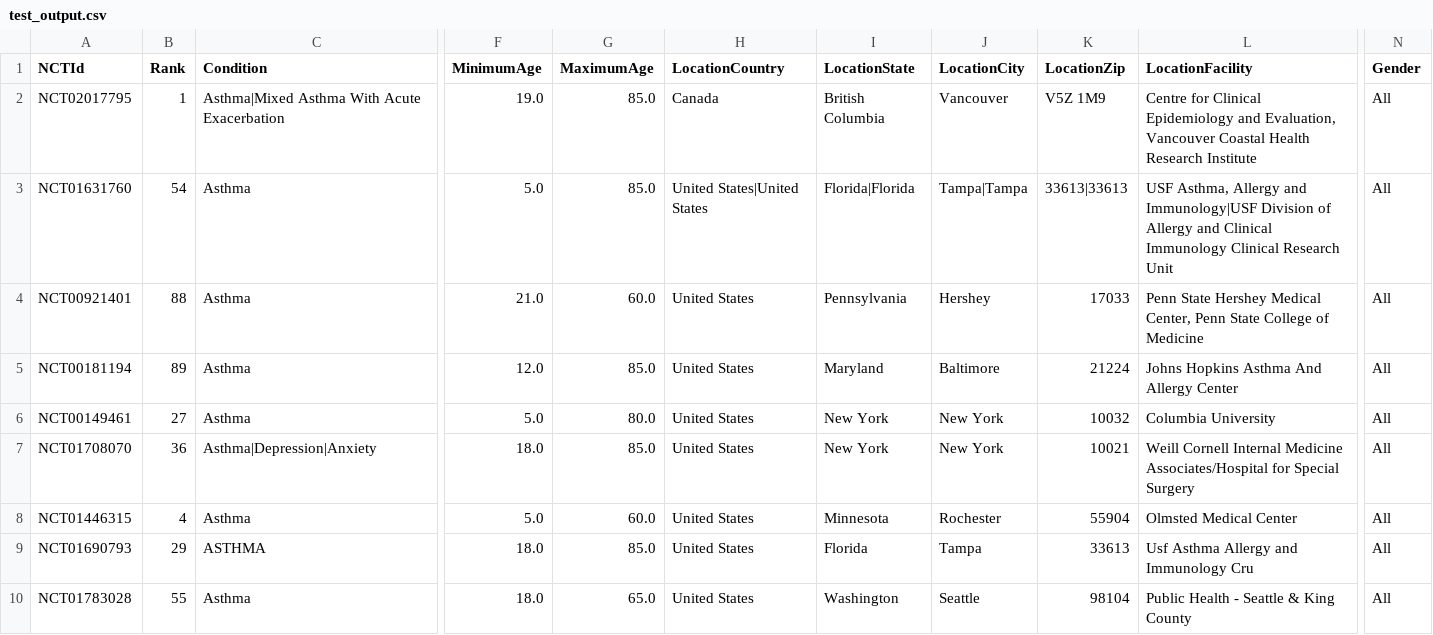
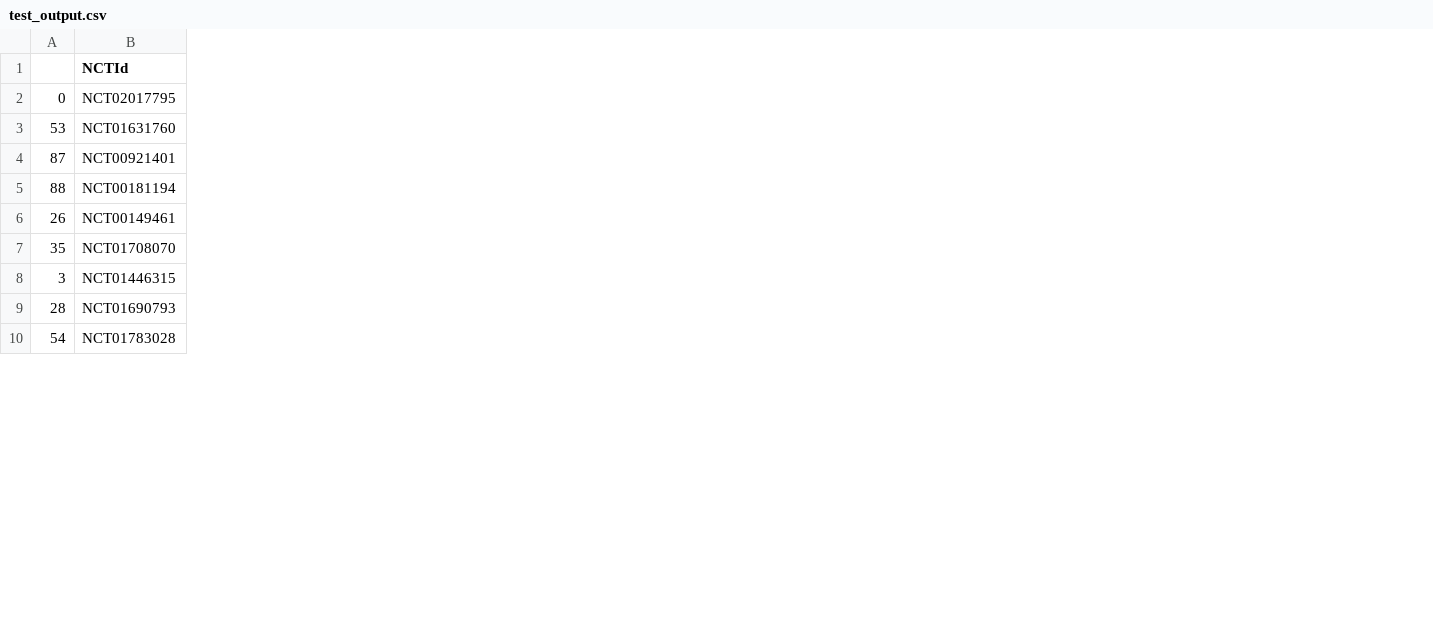
Before and after one commit to davimang/REACH, a CSV file: src/python/test_output.csv, drawn as a sheet; only a part is shown, gaps mark what is left out; removed rows and columns are numbered as before the commit, all else as after; the diff covers the shown part only; the diff names each change by its address in the sheet, - before the commit and + after, or states it on an @@ line.

```diff
--- a/src/python/test_output.csv
+++ b/src/python/test_output.csv
+column A, rows 2-10: 0 | 53 | 87 | 88 | 26 | 35 | 3 | 28 | 54
-column B (Rank), rows 2-10: 1 | 54 | 88 | 89 | 27 | 36 | 4 | 29 | 55
-column C (Condition), rows 2-10: Asthma|Mixed Asthma With Acute Exacerbation | Asthma | Asthma | Asthma | Asthma | Asthma|Depression|Anxiety | Asthma | ASTHMA | Asthma
-column F (MinimumAge), rows 2-10: 19.0 | 5.0 | 21.0 | 12.0 | 5.0 | 18.0 | 5.0 | 18.0 | 18.0
-column G (MaximumAge), rows 2-10: 85.0 | 85.0 | 60.0 | 85.0 | 80.0 | 85.0 | 60.0 | 85.0 | 65.0
-column H (LocationCountry), rows 2-10: Canada | United States|United States | United States | United States | United States | United States | United States | United States | United States
-column I (LocationState), rows 2-10: British Columbia | Florida|Florida | Pennsylvania | Maryland | New York | New York | Minnesota | Florida | Washington
-column J (LocationCity), rows 2-10: Vancouver | Tampa|Tampa | Hershey | Baltimore | New York | New York | Rochester | Tampa | Seattle
-column K (LocationZip), rows 2-10: V5Z 1M9 | 33613|33613 | 17033 | 21224 | 10032 | 10021 | 55904 | 33613 | 98104
-column L (LocationFacility), rows 2-10: Centre for Clinical Epidemiology and Evaluation, Vancouver Coastal Health Research Institute | USF Asthma, Allergy and Immunology|USF Division of Allergy and Clinical Immunology Clinical Research Unit | Penn State Hershey Medical Center, Penn State College of Medicine | Johns Hopkins Asthma And Allergy Center | Columbia University | Weill Cornell Internal Medicine Associates/Hospital for Special Surgery | Olmsted Medical Center | Usf Asthma Allergy and Immunology Cru | Public Health - Seattle & King County
-column N (Gender), rows 2-10: all All
```
Also changed, not shown: 1 added column and 2 removed columns elsewhere in this file, 1 other file.
